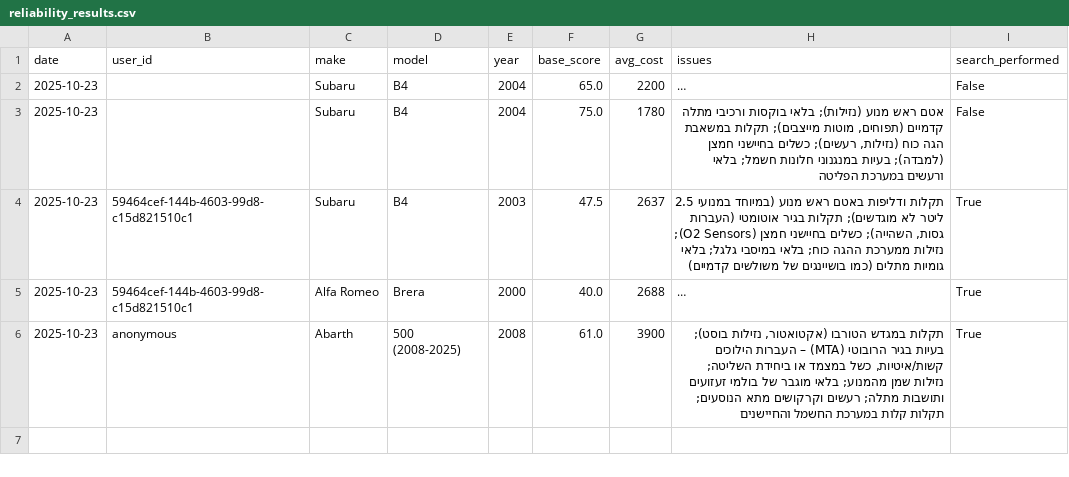
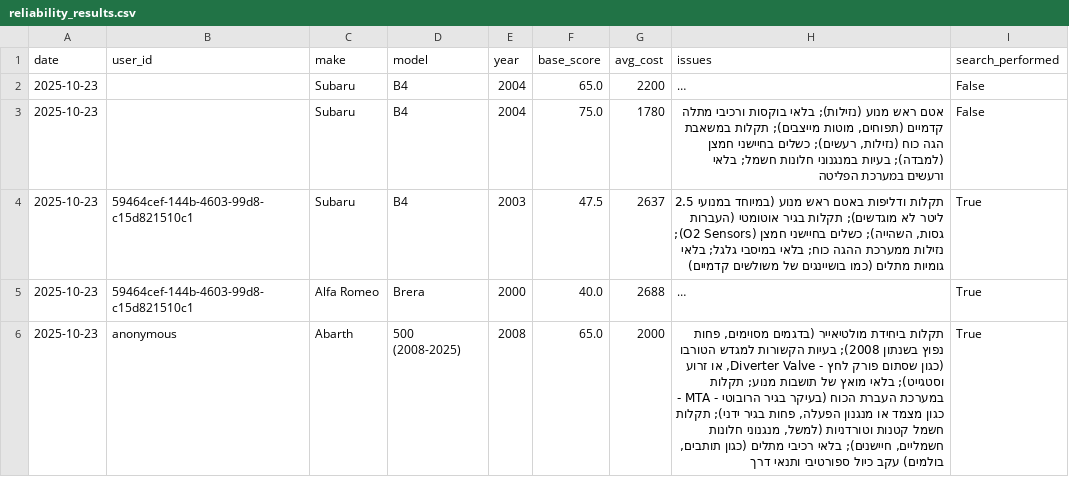
Before and after one commit to giladscore494/reliabilityAIModels, a CSV file: reliability_results.csv, drawn as a sheet; long unchanged cells end in …; the diff names each change by its address in the sheet, - before the commit and + after, or states it on an @@ line.

Commit message:
update reliability results

```diff
--- a/reliability_results.csv
+++ b/reliability_results.csv
-F6 (base_score): 61.0
+F6 (base_score): 65.0
-G6 (avg_cost): 3900
+G6 (avg_cost): 2000
-H6 (issues): תקלות במגדש הטורבו (אקטואטור, נזילות בוסט); בעיות בגיר הרובוטי (MTA) – העברות הילוכים קשות/איטיות, כשל במצמד או ביחידת השליטה; נזילות שמן מהמנוע; בלאי מוגבר של בולמי זעזועים ותושבות מתלה; רעשים וקרקושים מתא הנוסעים; תקלות קלות במערכת החשמל והחיישנים
+H6 (issues): תקלות ביחידת מולטיאייר (בדגמים מסוימים, פחות נפוץ בשנתון 2008); בעיות הקשורות למגדש הטורבו (כגון שסתום פורק לחץ - Diverter Valve, או זרוע וסטגייט); בלאי מואץ של תושבות מנוע; תקלות במערכת העברת הכוח (בעיקר בגיר הרובוטי - MTA - כגון מצמד או מנגנון הפעלה, פחות בגיר ידני); תקלות חשמל קטנות וטורדניות (למשל, מנגנוני חלונות חשמליים, חיישנים); בלאי רכיבי מתלים (כגון תותבים, בולמים) עקב כיול ספורטיבי ותנאי דרך
```
